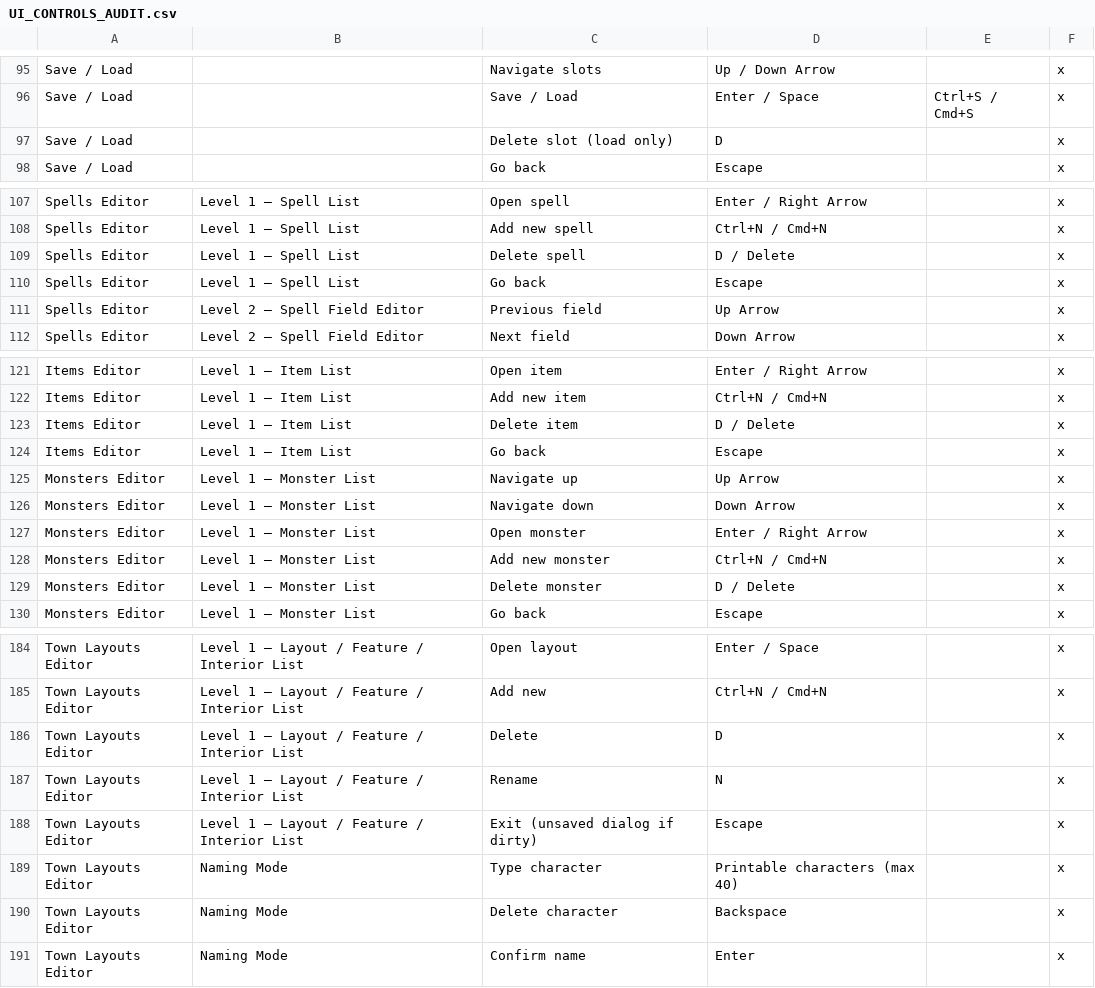
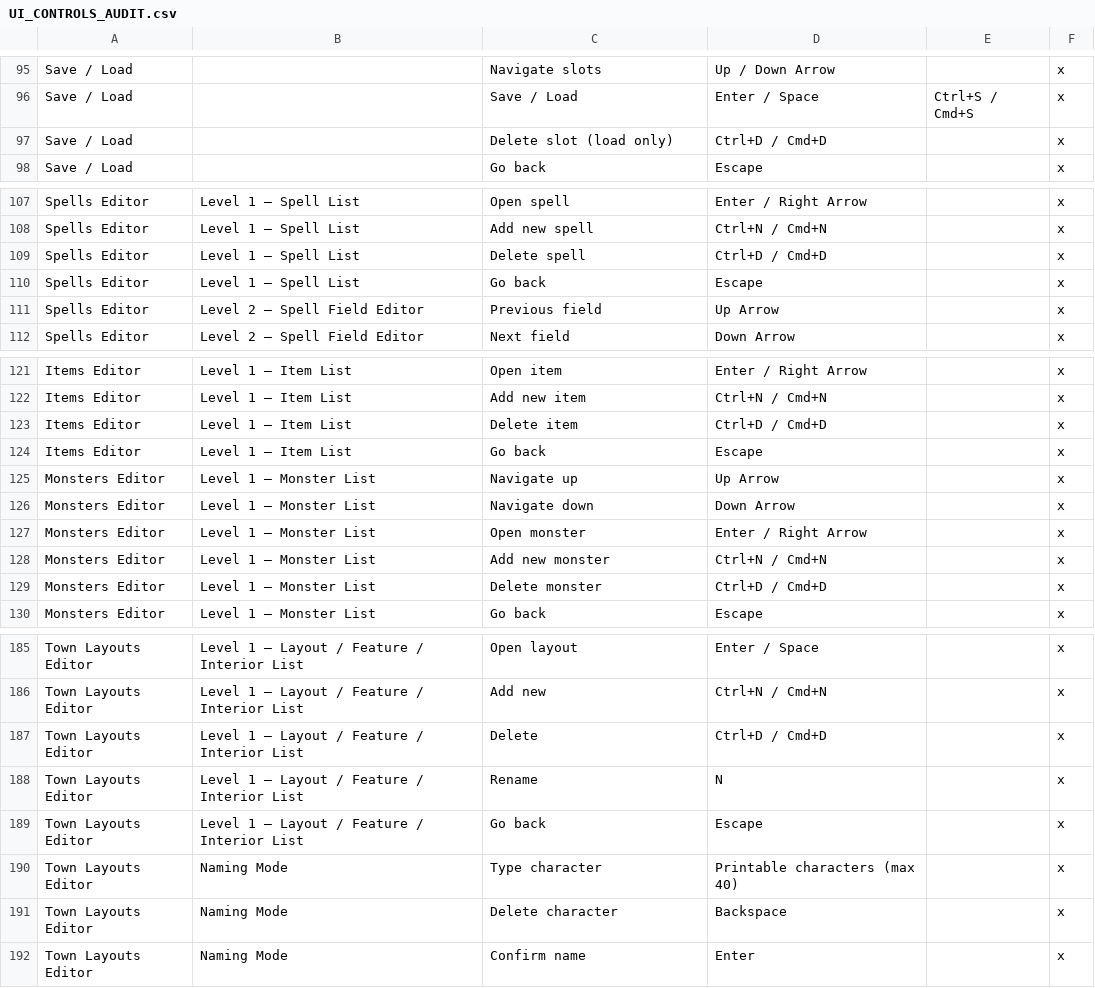
Before and after one commit to mattjcamp/game_rpg_turn_based_open_world, a CSV file: docs/dev_guides/UI_CONTROLS_AUDIT.csv, drawn as a sheet; only a part is shown, gaps mark what is left out; the diff covers the shown part only.

```diff
--- a/docs/dev_guides/UI_CONTROLS_AUDIT.csv
+++ b/docs/dev_guides/UI_CONTROLS_AUDIT.csv
@@ -96,3 +96,3 @@ Save / Load,,Navigate slots,Up / Down Arrow,,x
 Save / Load,,Save / Load,Enter / Space,Ctrl+S / Cmd+S,x
-Save / Load,,Delete slot (load only),D,,x
+Save / Load,,Delete slot (load only),Ctrl+D / Cmd+D,,x
 Save / Load,,Go back,Escape,,x
@@ -108,3 +108,3 @@ Spells Editor,Level 1 — Spell List,Open spell,Enter / Right Arrow,,x
 Spells Editor,Level 1 — Spell List,Add new spell,Ctrl+N / Cmd+N,,x
-Spells Editor,Level 1 — Spell List,Delete spell,D / Delete,,x
+Spells Editor,Level 1 — Spell List,Delete spell,Ctrl+D / Cmd+D,,x
 Spells Editor,Level 1 — Spell List,Go back,Escape,,x
@@ -122,3 +122,3 @@ Items Editor,Level 1 — Item List,Open item,Enter / Right Arrow,,x
 Items Editor,Level 1 — Item List,Add new item,Ctrl+N / Cmd+N,,x
-Items Editor,Level 1 — Item List,Delete item,D / Delete,,x
+Items Editor,Level 1 — Item List,Delete item,Ctrl+D / Cmd+D,,x
 Items Editor,Level 1 — Item List,Go back,Escape,,x
@@ -128,3 +128,3 @@ Monsters Editor,Level 1 — Monster List,Open monster,Enter / Right Arrow,,x
 Monsters Editor,Level 1 — Monster List,Add new monster,Ctrl+N / Cmd+N,,x
-Monsters Editor,Level 1 — Monster List,Delete monster,D / Delete,,x
+Monsters Editor,Level 1 — Monster List,Delete monster,Ctrl+D / Cmd+D,,x
 Monsters Editor,Level 1 — Monster List,Go back,Escape,,x
@@ -185,5 +186,5 @@ Town Layouts Editor,Level 1 — Layout / Feature / Interior List,Open layout,Ent
 Town Layouts Editor,Level 1 — Layout / Feature / Interior List,Add new,Ctrl+N / Cmd+N,,x
-Town Layouts Editor,Level 1 — Layout / Feature / Interior List,Delete,D,,x
+Town Layouts Editor,Level 1 — Layout / Feature / Interior List,Delete,Ctrl+D / Cmd+D,,x
 Town Layouts Editor,Level 1 — Layout / Feature / Interior List,Rename,N,,x
-Town Layouts Editor,Level 1 — Layout / Feature / Interior List,Exit (unsaved dialog if dirty),Escape,,x
+Town Layouts Editor,Level 1 — Layout / Feature / Interior List,Go back,Escape,,x
 Town Layouts Editor,Naming Mode,Type character,Printable characters (max 40),,x
```
Also changed, not shown: 1 added row and 27 edited cells elsewhere in this file, 10 other files.
